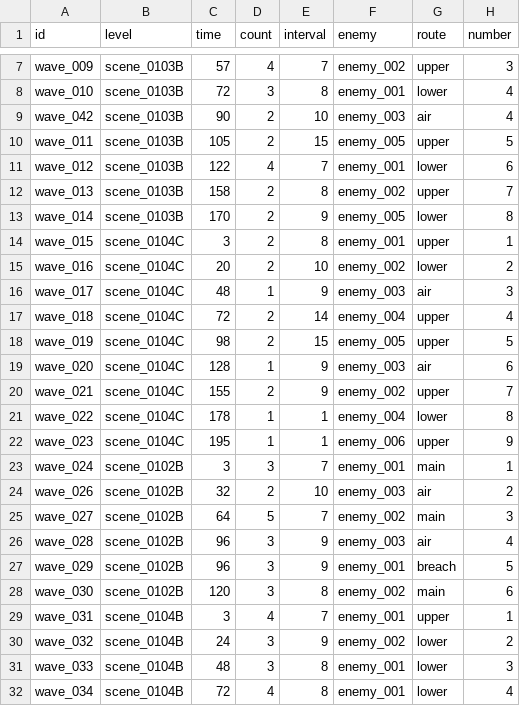
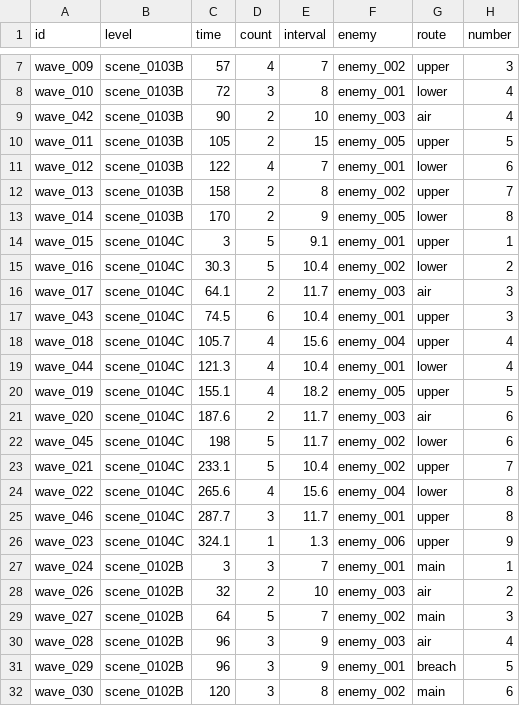
Before and after one commit to vitalight/Star-World-V3, a CSV file: content/campaign/waves.csv, drawn as a sheet; only a part is shown, gaps mark what is left out; the shorter side is filled out with more unchanged rows.

Commit message:
feat(campaign): expand fifth battle waves

```diff
--- a/content/campaign/waves.csv
+++ b/content/campaign/waves.csv
@@ -13,11 +13,15 @@ wave_013,scene_0103B,158,2,8,enemy_002,upper,7
 wave_014,scene_0103B,170,2,9,enemy_005,lower,8
-wave_015,scene_0104C,3,2,8,enemy_001,upper,1
-wave_016,scene_0104C,20,2,10,enemy_002,lower,2
-wave_017,scene_0104C,48,1,9,enemy_003,air,3
-wave_018,scene_0104C,72,2,14,enemy_004,upper,4
-wave_019,scene_0104C,98,2,15,enemy_005,upper,5
-wave_020,scene_0104C,128,1,9,enemy_003,air,6
-wave_021,scene_0104C,155,2,9,enemy_002,upper,7
-wave_022,scene_0104C,178,1,1,enemy_004,lower,8
-wave_023,scene_0104C,195,1,1,enemy_006,upper,9
+wave_015,scene_0104C,3,5,9.1,enemy_001,upper,1
+wave_016,scene_0104C,30.3,5,10.4,enemy_002,lower,2
+wave_017,scene_0104C,64.1,2,11.7,enemy_003,air,3
+wave_043,scene_0104C,74.5,6,10.4,enemy_001,upper,3
+wave_018,scene_0104C,105.7,4,15.6,enemy_004,upper,4
+wave_044,scene_0104C,121.3,4,10.4,enemy_001,lower,4
+wave_019,scene_0104C,155.1,4,18.2,enemy_005,upper,5
+wave_020,scene_0104C,187.6,2,11.7,enemy_003,air,6
+wave_045,scene_0104C,198,5,11.7,enemy_002,lower,6
+wave_021,scene_0104C,233.1,5,10.4,enemy_002,upper,7
+wave_022,scene_0104C,265.6,4,15.6,enemy_004,lower,8
+wave_046,scene_0104C,287.7,3,11.7,enemy_001,upper,8
+wave_023,scene_0104C,324.1,1,1.3,enemy_006,upper,9
 wave_024,scene_0102B,3,3,7,enemy_001,main,1
```
Also changed, not shown: 1 other file.
